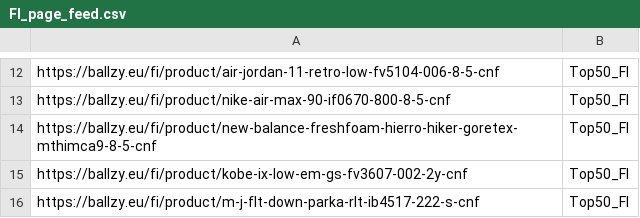
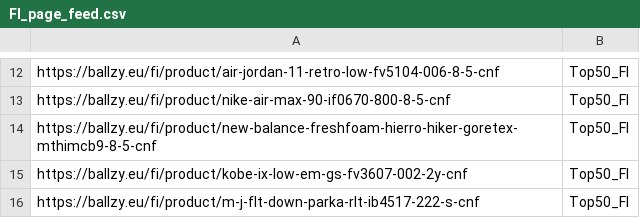
Before and after one commit to tanelneemoja/cropink_to_google, a CSV file: FI_page_feed.csv, drawn as a sheet; only a part is shown, gaps mark what is left out.

```diff
--- a/FI_page_feed.csv
+++ b/FI_page_feed.csv
@@ -13,3 +13,3 @@ https://ballzy.eu/fi/product/air-jordan-11-retro-low-fv5104-006-8-5-cnf,Top50_FI
 https://ballzy.eu/fi/product/nike-air-max-90-if0670-800-8-5-cnf,Top50_FI
-https://ballzy.eu/fi/product/new-balance-freshfoam-hierro-hiker-goretex-mthimca9-8-5-cnf,Top50_FI
+https://ballzy.eu/fi/product/new-balance-freshfoam-hierro-hiker-goretex-mthimcb9-8-5-cnf,Top50_FI
 https://ballzy.eu/fi/product/kobe-ix-low-em-gs-fv3607-002-2y-cnf,Top50_FI
```
Also changed, not shown: LV_page_feed.csv, google_ads_feed_basketball.csv, 2 other files.
